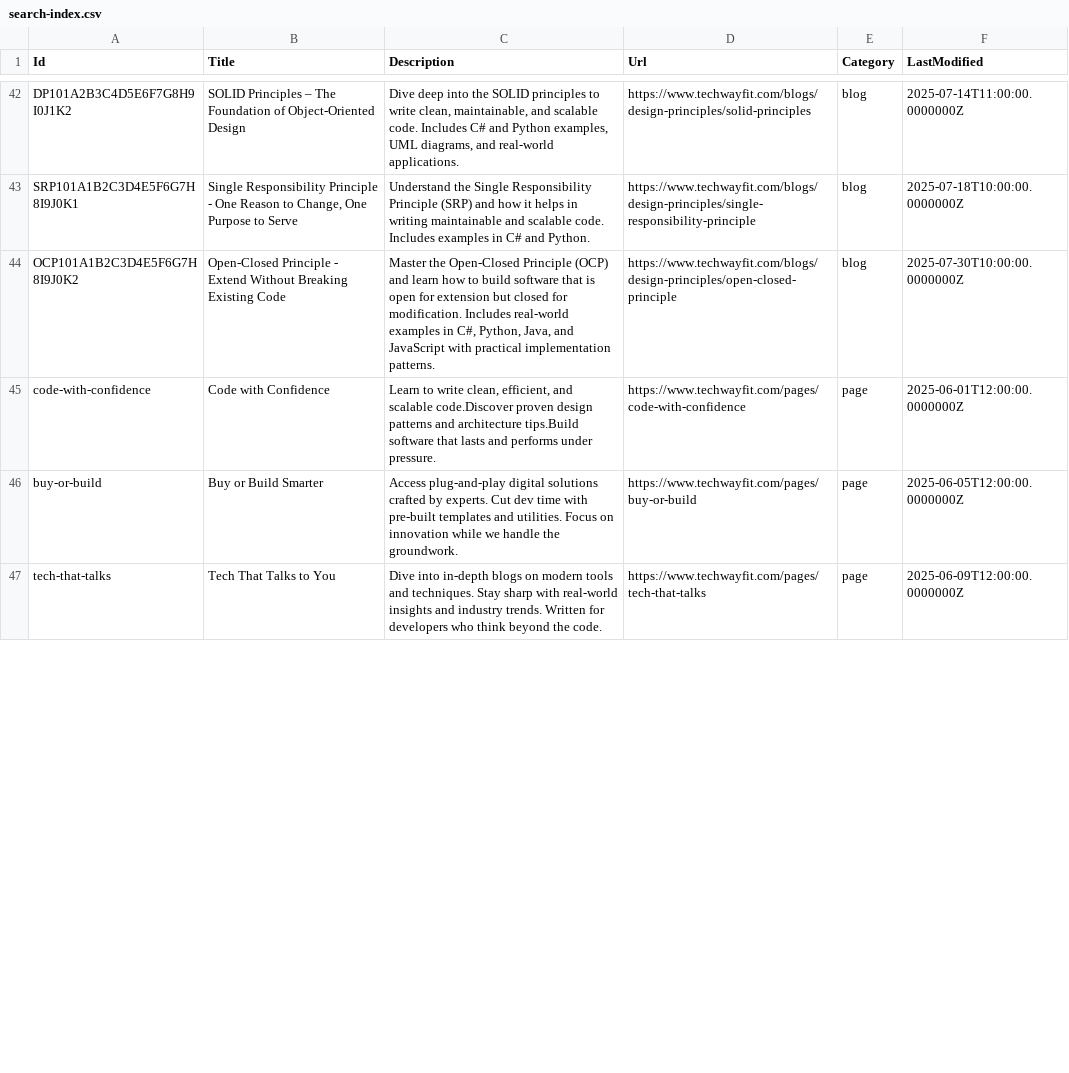
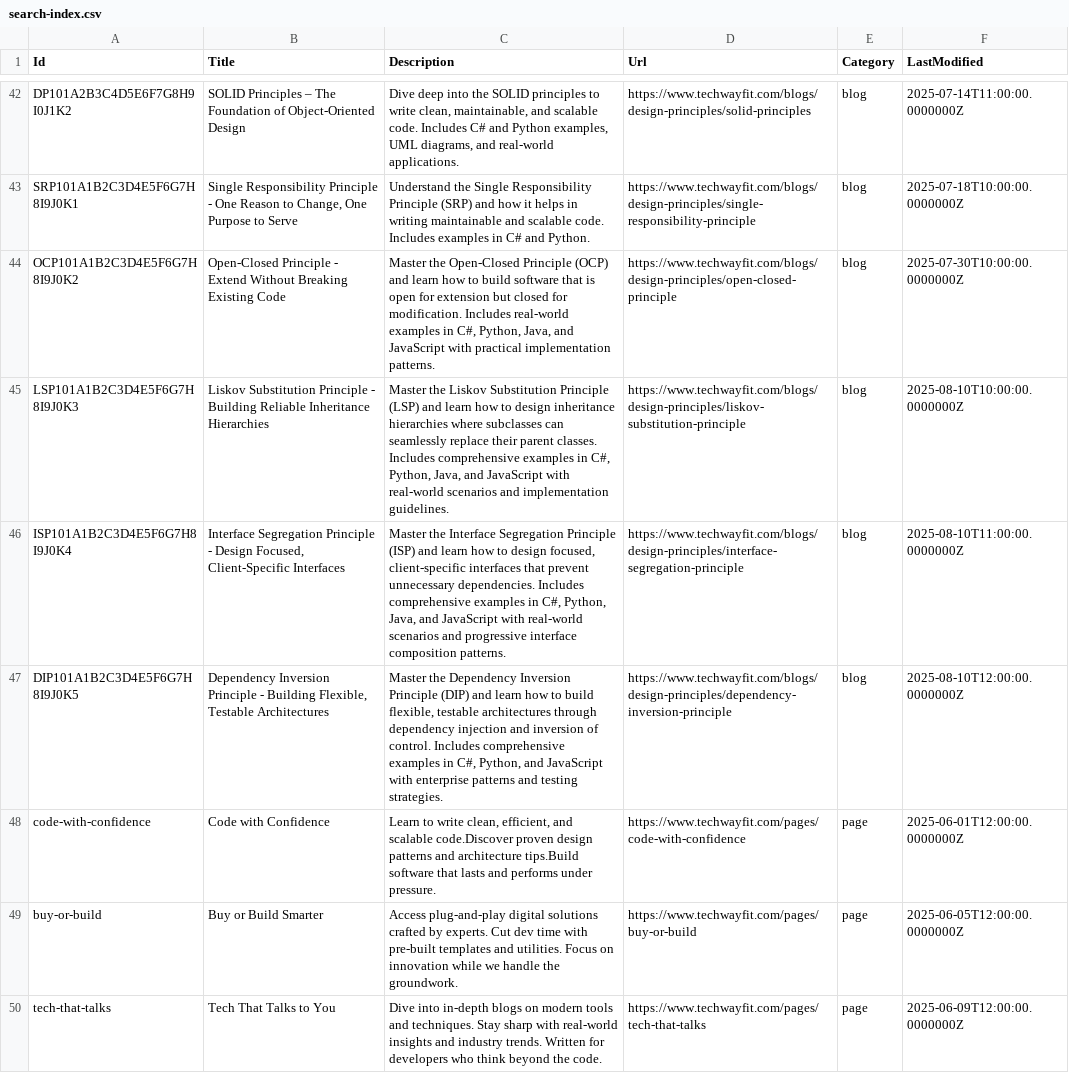
Before and after one commit to mknayak/two-web-static, a CSV file: search-index.csv, drawn as a sheet; only a part is shown, gaps mark what is left out; the diff covers the shown part only.

Commit message:
design principles-all

```diff
--- a/search-index.csv
+++ b/search-index.csv
@@ -44,2 +44,5 @@ Id,Title,Description,Url,Category,LastModified
 "OCP101A1B2C3D4E5F6G7H8I9J0K2","Open-Closed Principle -  Extend Without Breaking Existing Code","Master the Open-Closed Principle (OCP) and learn how to build software that is open for extension but closed for modification. Includes real-world examples in C#, Python, Java, and JavaScript with practical implementation patterns.","https://www.techwayfit.com/blogs/design-principles/open-closed-principle","blog",2025-07-30T10:00:00.0000000Z
+"LSP101A1B2C3D4E5F6G7H8I9J0K3","Liskov Substitution Principle - Building Reliable Inheritance Hierarchies","Master the Liskov Substitution Principle (LSP) and learn how to design inheritance hierarchies where subclasses can seamlessly replace their parent classes. Includes comprehensive examples in C#, Python, Java, and JavaScript with real-world scenarios and implementation guidelines.","https://www.techwayfit.com/blogs/design-principles/liskov-substitution-principle","blog",2025-08-10T10:00:00.0000000Z
+"ISP101A1B2C3D4E5F6G7H8I9J0K4","Interface Segregation Principle - Design Focused, Client-Specific Interfaces","Master the Interface Segregation Principle (ISP) and learn how to design focused, client-specific interfaces that prevent unnecessary dependencies. Includes comprehensive examples in C#, Python, Java, and JavaScript with real-world scenarios and progressive interface composition patterns.","https://www.techwayfit.com/blogs/design-principles/interface-segregation-principle","blog",2025-08-10T11:00:00.0000000Z
+"DIP101A1B2C3D4E5F6G7H8I9J0K5","Dependency Inversion Principle - Building Flexible, Testable Architectures","Master the Dependency Inversion Principle (DIP) and learn how to build flexible, testable architectures through dependency injection and inversion of control. Includes comprehensive examples in C#, Python, and JavaScript with enterprise patterns and testing strategies.","https://www.techwayfit.com/blogs/design-principles/dependency-inversion-principle","blog",2025-08-10T12:00:00.0000000Z
 "code-with-confidence","Code with Confidence","Learn to write clean, efficient, and scalable code.Discover proven design patterns and architecture tips.Build software that lasts and performs under pressure.","https://www.techwayfit.com/pages/code-with-confidence","page",2025-06-01T12:00:00.0000000Z
```
Also changed, not shown: 6 edited cells elsewhere in this file, 11 other files.
